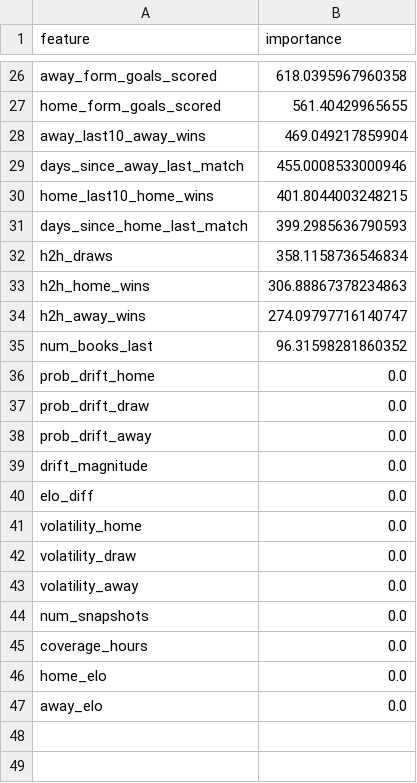
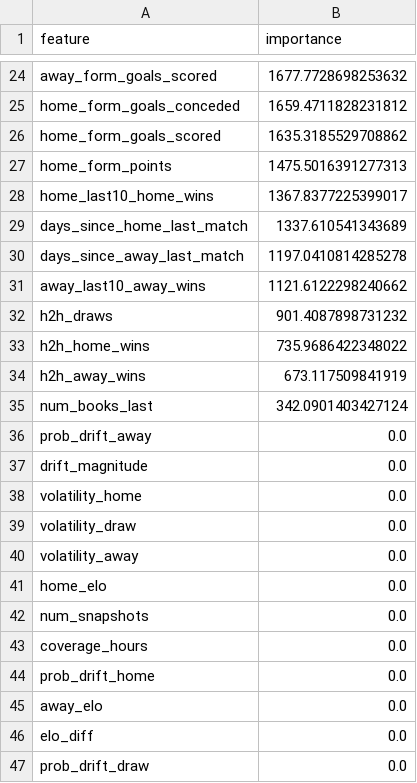
Before and after one commit to onjoroge1/BetGeniusAI, a CSV file: artifacts/models/lgbm_historical_36k/feature_importance.csv, drawn as a sheet; only a part is shown, gaps mark what is left out; removed rows and columns are numbered as before the commit, all else as after; the diff covers the shown part only; the diff names each change by its address in the sheet, - before the commit and + after, or states it on an @@ line.

```diff
--- a/artifacts/models/lgbm_historical_36k/feature_importance.csv
+++ b/artifacts/models/lgbm_historical_36k/feature_importance.csv
-B24 (importance): 618.0395967960358
+B24 (importance): 1677.7728698253632
+row 25: home_form_goals_conceded | 1659.4711828231812
-B26 (importance): 561.40429965655
+B26 (importance): 1635.3185529708862
-row 28: away_last10_away_wins | 469.049217859904
-row 29: days_since_away_last_match | 455.0008533000946
+row 27: home_form_points | 1475.5016391277313
-B28 (importance): 401.8044003248215
+B28 (importance): 1367.8377225399017
-B29 (importance): 399.2985636790593
+B29 (importance): 1337.610541343689
+row 30: days_since_away_last_match | 1197.0410814285278
+row 31: away_last10_away_wins | 1121.6122298240662
-B32 (importance): 358.1158736546834
+B32 (importance): 901.4087898731232
-B33 (importance): 306.88867378234863
+B33 (importance): 735.9686422348022
-B34 (importance): 274.09797716140747
+B34 (importance): 673.117509841919
-B35 (importance): 96.31598281860352
+B35 (importance): 342.0901403427124
@@ row 46 moved to row 41: home_elo @@
@@ row 36 moved to row 44: prob_drift_home @@
@@ row 40 moved to row 46: elo_diff @@
@@ row 37 moved to row 47: prob_drift_draw @@
```
Also changed, not shown: 9 added rows, 11 removed rows and 13 edited cells elsewhere in this file, 4 other files.
